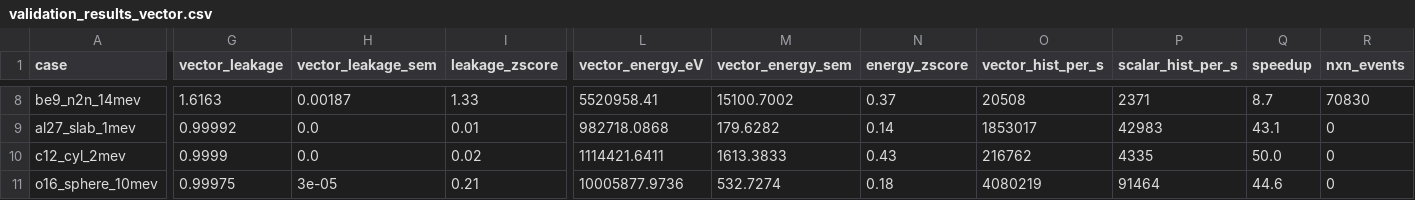
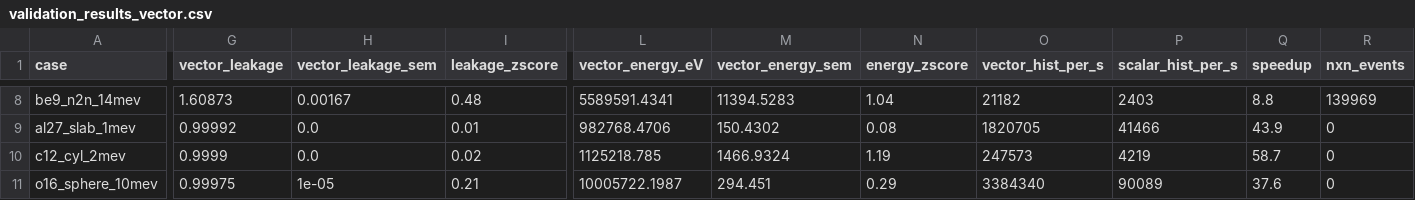
Before and after one commit to ybadr16/monte-carlo-shielding, a CSV file: Validation/OpenMC_Comparison/validation_results_vector.csv, drawn as a sheet; only a part is shown, gaps mark what is left out; the diff covers the shown part only; the diff names each change by its address in the sheet, - before the commit and + after, or states it on an @@ line.

Commit message:
Regenerate validation at higher N with free-gas fixes; harness mass fix
- _common.run_pyneut and run_all_vector: pass the true molar mass
  A * NEUTRON_MASS_AMU (not the atomic-weight ratio A) so the free-gas sampler
  target and number density match OpenMC (the 3rd free-gas error).
- validation_results.csv regenerated at N=10k with all fixes: 11 OK / 2 WARN /
  0 FAIL. c12_thermal WARNING->OK (escape-E z 2.8->0.4). c12_cyl_2mev OK->WARNING
  (z 1.0->2.1): correcting the number density unmasks a pre-existing ~1.5% fast
  slowing-down escape-energy offset. cd112 escape-E z 1.7->0.3.
- validation_results_vector.csv regenerated at N=200k: thermal fixed in the
  vector engine (c12_thermal z 1.9), speedups 6-92x (c12_thermal now 92x, up
  from 54x, since the flight no longer samples targets).
- N=10k kept as the graded footing: higher N (40k, run as a robustness check)
  reintroduces near-monoenergetic z-inflation artifacts on O16/Fe56-25keV that
  the N=10k calibration was designed to suppress; all real differences stay <4σ.

```diff
--- a/Validation/OpenMC_Comparison/validation_results_vector.csv
+++ b/Validation/OpenMC_Comparison/validation_results_vector.csv
-G8 (vector_leakage): 1.6163
+G8 (vector_leakage): 1.60873
-H8 (vector_leakage_sem): 0.00187
+H8 (vector_leakage_sem): 0.00167
-I8 (leakage_zscore): 1.33
+I8 (leakage_zscore): 0.48
-L8 (vector_energy_eV): 5520958.41
+L8 (vector_energy_eV): 5589591.4341
-M8 (vector_energy_sem): 15100.7002
+M8 (vector_energy_sem): 11394.5283
-N8 (energy_zscore): 0.37
+N8 (energy_zscore): 1.04
-O8 (vector_hist_per_s): 20508
+O8 (vector_hist_per_s): 21182
-P8 (scalar_hist_per_s): 2371
+P8 (scalar_hist_per_s): 2403
-Q8 (speedup): 8.7
+Q8 (speedup): 8.8
-R8 (nxn_events): 70830
+R8 (nxn_events): 139969
-L9 (vector_energy_eV): 982718.0868
+L9 (vector_energy_eV): 982768.4706
-M9 (vector_energy_sem): 179.6282
+M9 (vector_energy_sem): 150.4302
-N9 (energy_zscore): 0.14
+N9 (energy_zscore): 0.08
-O9 (vector_hist_per_s): 1853017
+O9 (vector_hist_per_s): 1820705
-P9 (scalar_hist_per_s): 42983
+P9 (scalar_hist_per_s): 41466
-Q9 (speedup): 43.1
+Q9 (speedup): 43.9
-L10 (vector_energy_eV): 1114421.6411
+L10 (vector_energy_eV): 1125218.785
-M10 (vector_energy_sem): 1613.3833
+M10 (vector_energy_sem): 1466.9324
-N10 (energy_zscore): 0.43
+N10 (energy_zscore): 1.19
-O10 (vector_hist_per_s): 216762
+O10 (vector_hist_per_s): 247573
-P10 (scalar_hist_per_s): 4335
+P10 (scalar_hist_per_s): 4219
-Q10 (speedup): 50.0
+Q10 (speedup): 58.7
-H11 (vector_leakage_sem): 3e-05
+H11 (vector_leakage_sem): 1e-05
-L11 (vector_energy_eV): 10005877.9736
+L11 (vector_energy_eV): 10005722.1987
-M11 (vector_energy_sem): 532.7274
+M11 (vector_energy_sem): 294.451
-N11 (energy_zscore): 0.18
+N11 (energy_zscore): 0.29
-O11 (vector_hist_per_s): 4080219
+O11 (vector_hist_per_s): 3384340
-P11 (scalar_hist_per_s): 91464
+P11 (scalar_hist_per_s): 90089
-Q11 (speedup): 44.6
+Q11 (speedup): 37.6
```
Also changed, not shown: 81 edited cells elsewhere in this file, Validation/OpenMC_Comparison/validation_results.csv, 22 other files.
